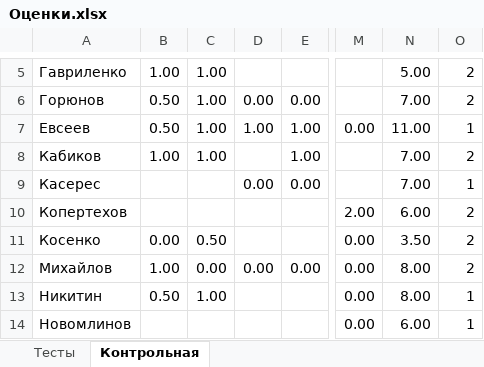
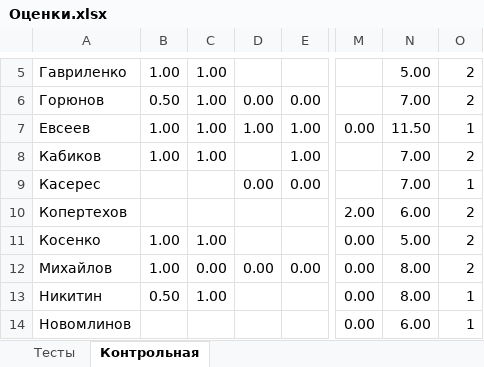
Before and after one commit to alexrogozin12/optimization_mipt_2024, an Excel workbook: Оценки.xlsx, sheet Контрольная, drawn as a sheet; only a part is shown, gaps mark what is left out; values as stored, in another font and other column widths than the file's, no borders; the diff names each change by its address in the sheet, - before the commit and + after, or states it on an @@ line.

Commit message:
fix test marks

```diff
--- a/Оценки.xlsx (sheet Контрольная)
+++ b/Оценки.xlsx (sheet Контрольная)
-B7: 0.50
+B7: 1.00
-N7: 11.00
+N7: 11.50
-B11: 0.00
+B11: 1.00
-C11: 0.50
+C11: 1.00
-N11: 3.50
+N11: 5.00
```
